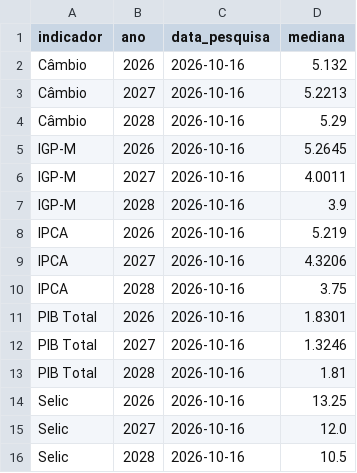
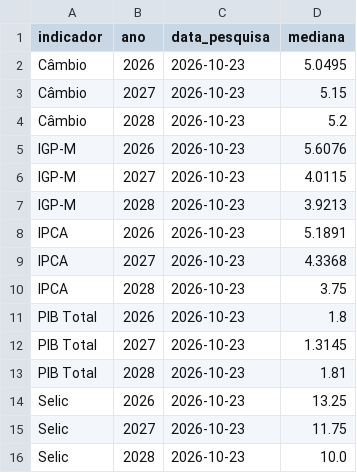
Before and after one commit to pietrosalvador5-boop/painel-economico-fecomercio-rs, a CSV file: dados/focus.csv, drawn as a sheet.

```diff
--- a/dados/focus.csv
+++ b/dados/focus.csv
@@ -1,16 +1,16 @@
 indicador,ano,data_pesquisa,mediana
-Câmbio,2026,2026-10-16,5.132
-Câmbio,2027,2026-10-16,5.2213
-Câmbio,2028,2026-10-16,5.29
-IGP-M,2026,2026-10-16,5.2645
-IGP-M,2027,2026-10-16,4.0011
-IGP-M,2028,2026-10-16,3.9
-IPCA,2026,2026-10-16,5.219
-IPCA,2027,2026-10-16,4.3206
-IPCA,2028,2026-10-16,3.75
-PIB Total,2026,2026-10-16,1.8301
-PIB Total,2027,2026-10-16,1.3246
-PIB Total,2028,2026-10-16,1.81
-Selic,2026,2026-10-16,13.25
-Selic,2027,2026-10-16,12.0
-Selic,2028,2026-10-16,10.5
+Câmbio,2026,2026-10-23,5.0495
+Câmbio,2027,2026-10-23,5.15
+Câmbio,2028,2026-10-23,5.2
+IGP-M,2026,2026-10-23,5.6076
+IGP-M,2027,2026-10-23,4.0115
+IGP-M,2028,2026-10-23,3.9213
+IPCA,2026,2026-10-23,5.1891
+IPCA,2027,2026-10-23,4.3368
+IPCA,2028,2026-10-23,3.75
+PIB Total,2026,2026-10-23,1.8
+PIB Total,2027,2026-10-23,1.3145
+PIB Total,2028,2026-10-23,1.81
+Selic,2026,2026-10-23,13.25
+Selic,2027,2026-10-23,11.75
+Selic,2028,2026-10-23,10.0
```
Also changed, not shown: 1 other file.
